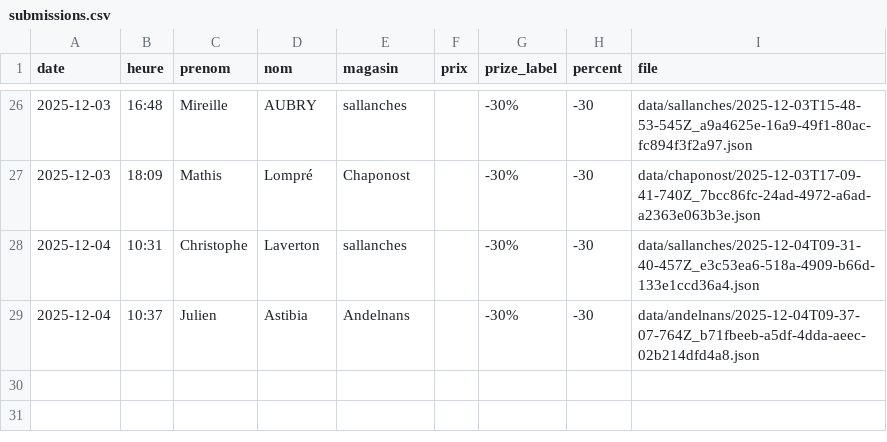
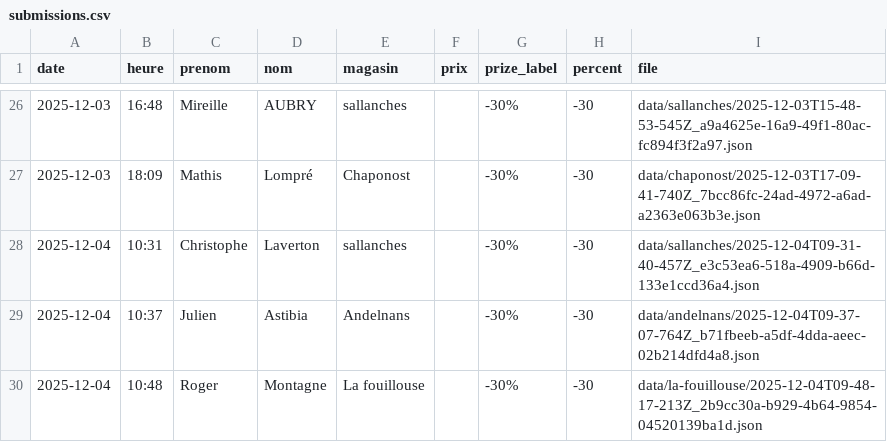
Before and after one commit to parmaktdm/Roue-de-Maliterie-2, a CSV file: data/submissions.csv, drawn as a sheet; only a part is shown, gaps mark what is left out.

Commit message:
Append data/submissions.csv

```diff
--- a/data/submissions.csv
+++ b/data/submissions.csv
@@ -29 +29,2 @@ date,heure,prenom,nom,magasin,prix,prize_label,percent,file
 2025-12-04,10:37,Julien,Astibia,Andelnans,,-30%,-30,data/andelnans/2025-12-04T09-37-07-764Z_b71fbeeb-a5df-4dda-aeec-02b214dfd4a8.json
+2025-12-04,10:48,Roger,Montagne,La fouillouse,,-30%,-30,data/la-fouillouse/2025-12-04T09-48-17-213Z_2b9cc30a-b929-4b64-9854-04520139ba1d.json
```
